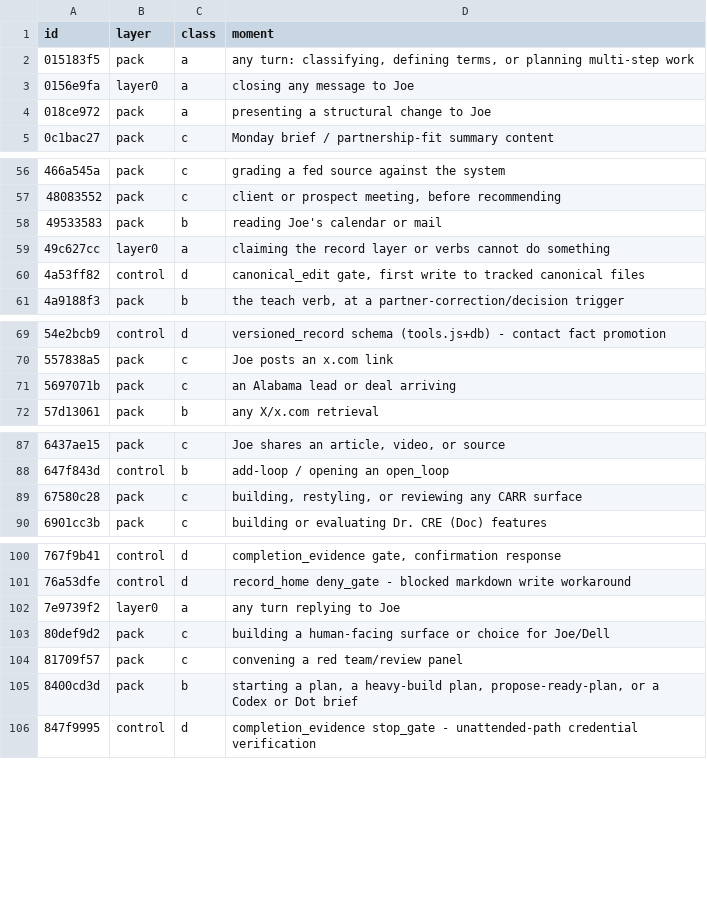
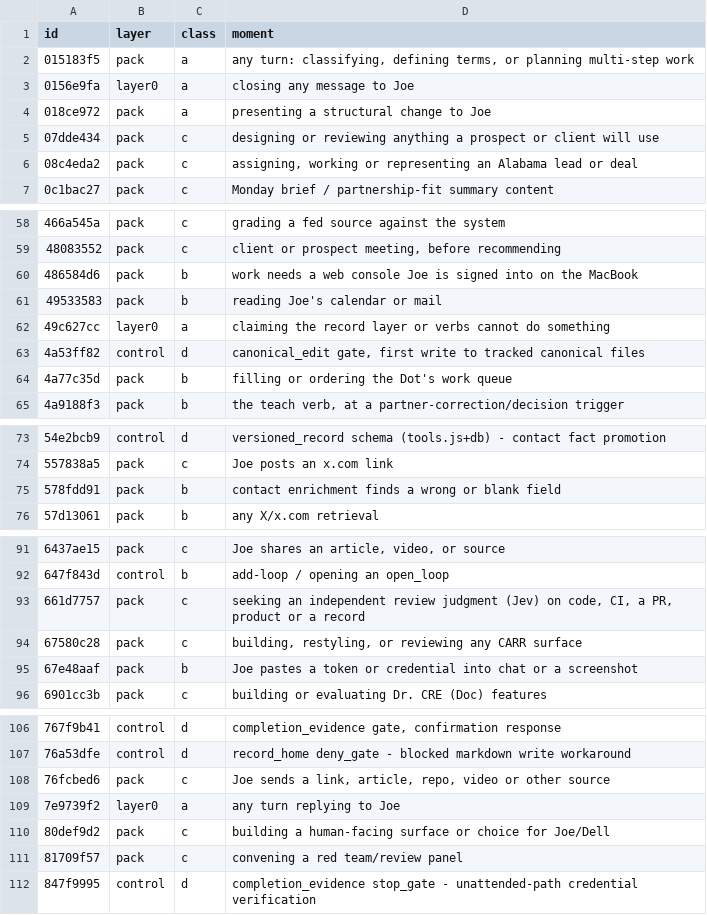
Before and after one commit to DoctorCRE/carr-system, a CSV file: ops/config/rule-classification.v1.csv, drawn as a sheet; only a part is shown, gaps mark what is left out; removed rows and columns are numbered as before the commit, all else as after; the diff covers the shown part only; the diff names each change by its address in the sheet, - before the commit and + after, or states it on an @@ line.

```diff
--- a/ops/config/rule-classification.v1.csv
+++ b/ops/config/rule-classification.v1.csv
+row 5: 07dde434 | pack | c | designing or reviewing anything a prospect or client will use
+row 6: 08c4eda2 | pack | c | assigning, working or representing an Alabama lead or deal
+row 60: 486584d6 | pack | b | work needs a web console Joe is signed into on the MacBook
+row 64: 4a77c35d | pack | b | filling or ordering the Dot's work queue
-row 71: 5697071b | pack | c | an Alabama lead or deal arriving
+row 75: 578fdd91 | pack | b | contact enrichment finds a wrong or blank field
+row 93: 661d7757 | pack | c | seeking an independent review judgment (Jev) on code, CI, a PR, product or a record
+row 95: 67e48aaf | pack | b | Joe pastes a token or credential into chat or a screenshot
+row 108: 76fcbed6 | pack | c | Joe sends a link, article, repo, video or other source
-row 105: 8400cd3d | pack | b | starting a plan, a heavy-build plan, propose-ready-plan, or a Codex or Dot brief
```
Also changed, not shown: 6 added rows and 2 removed rows elsewhere in this file, 21 other files.
